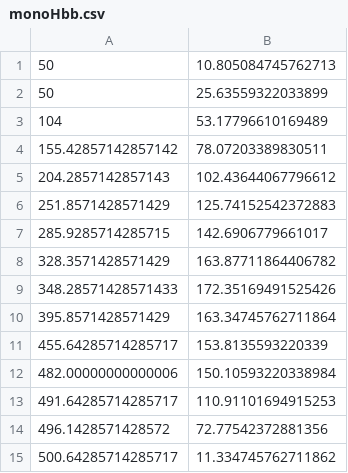
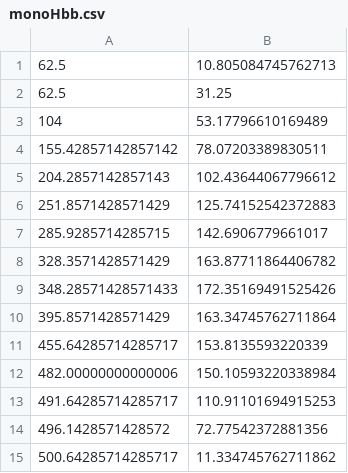
Before and after one commit to sargyro/mamxscan, a CSV file: monoHbb.csv, drawn as a sheet.

Commit message:
Change monoHbb with correct BR for low ma

```diff
--- a/monoHbb.csv
+++ b/monoHbb.csv
@@ -1,3 +1,3 @@
-50, 10.805084745762713
-50, 25.63559322033899
+62.5, 10.805084745762713
+62.5, 31.25
 104, 53.17796610169489
```
Also changed, not shown: 1 other file.
